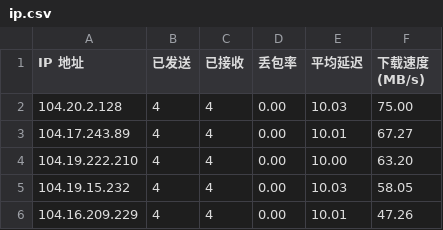
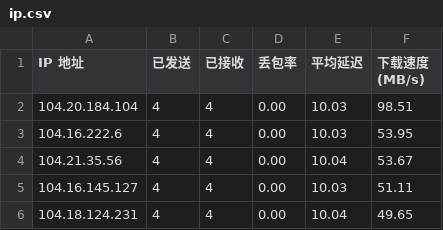
Before and after one commit to yd072/CFCDN-Auto, a CSV file: CloudflareST/ip.csv, drawn as a sheet.

```diff
--- a/CloudflareST/ip.csv
+++ b/CloudflareST/ip.csv
@@ -1,6 +1,6 @@
 IP 地址,已发送,已接收,丢包率,平均延迟,下载速度 (MB/s)
-104.20.2.128,4,4,0.00,10.03,75.00
-104.17.243.89,4,4,0.00,10.01,67.27
-104.19.222.210,4,4,0.00,10.00,63.20
-104.19.15.232,4,4,0.00,10.03,58.05
-104.16.209.229,4,4,0.00,10.01,47.26
+104.20.184.104,4,4,0.00,10.03,98.51
+104.16.222.6,4,4,0.00,10.03,53.95
+104.21.35.56,4,4,0.00,10.04,53.67
+104.16.145.127,4,4,0.00,10.03,51.11
+104.18.124.231,4,4,0.00,10.04,49.65
```
Also changed, not shown: 1 other file.
